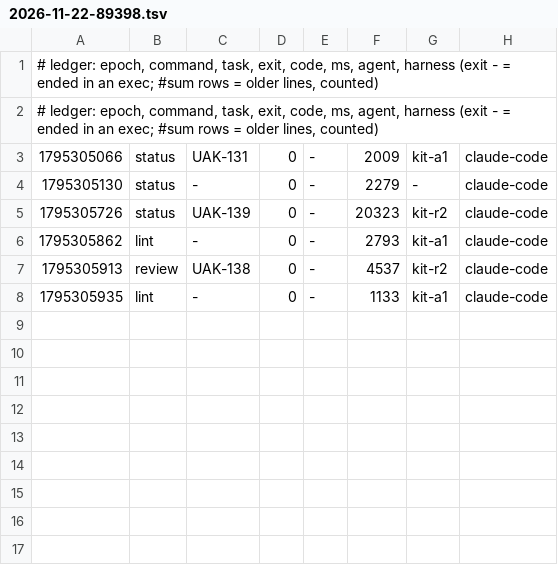
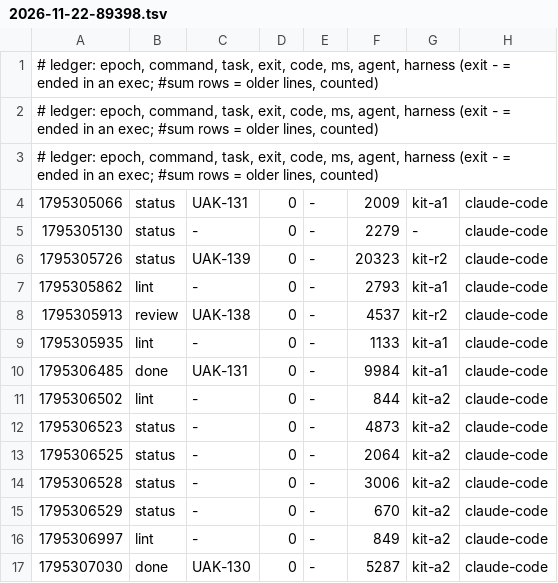
Before and after one commit to JoahanMorales/upiixia-agentic-kit, a TSV file: metrics/2026-11-22-89398.tsv, drawn as a sheet.

Commit message:
uak: blackbox +1, metrics +8

```diff
--- a/metrics/2026-11-22-89398.tsv
+++ b/metrics/2026-11-22-89398.tsv
@@ -2,2 +2,3 @@
 # ledger: epoch, command, task, exit, code, ms, agent, harness (exit - = ended in an exec; #sum rows = older lines, counted)
+# ledger: epoch, command, task, exit, code, ms, agent, harness (exit - = ended in an exec; #sum rows = older lines, counted)
 1795305066	status	UAK-131	0	-	2009	kit-a1	claude-code
@@ -8 +9,9 @@
 1795305935	lint	-	0	-	1133	kit-a1	claude-code
+1795306485	done	UAK-131	0	-	9984	kit-a1	claude-code
+1795306502	lint	-	0	-	844	kit-a2	claude-code
+1795306523	status	-	0	-	4873	kit-a2	claude-code
+1795306525	status	-	0	-	2064	kit-a2	claude-code
+1795306528	status	-	0	-	3006	kit-a2	claude-code
+1795306529	status	-	0	-	670	kit-a2	claude-code
+1795306997	lint	-	0	-	849	kit-a2	claude-code
+1795307030	done	UAK-130	0	-	5287	kit-a2	claude-code
```
Also changed, not shown: 1 other file.
